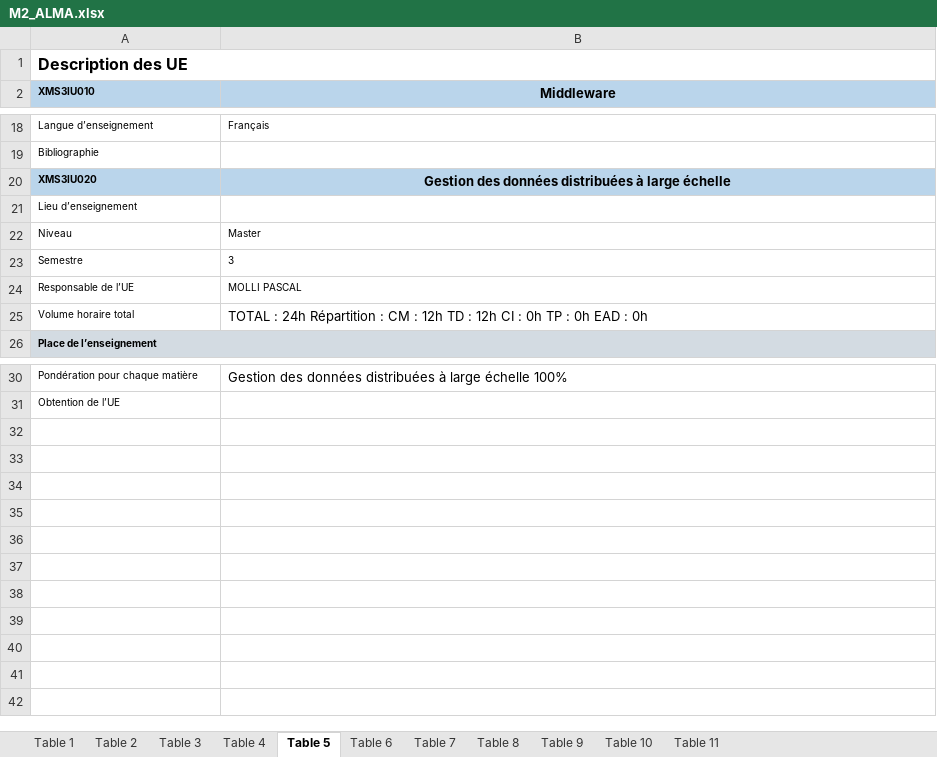
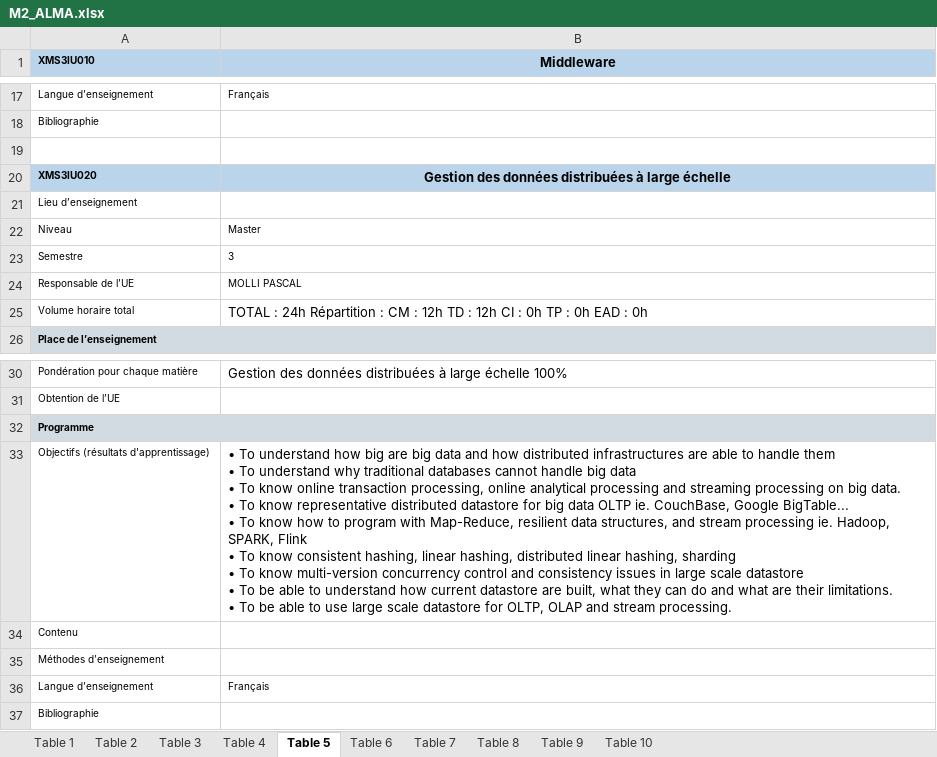
Before and after one commit to momo54/SLM-EXP, an Excel workbook: data/MasterInfo/M2_ALMA.xlsx, sheet Table 5, drawn as a sheet; only a part is shown, gaps mark what is left out; values as stored, in another font and other column widths than the file's, no borders; removed rows and columns are numbered as before the commit, all else as after; ↵ is a line break in a cell; the diff names each change by its address in the sheet, - before the commit and + after, or states it on an @@ line.

```diff
--- a/data/MasterInfo/M2_ALMA.xlsx (sheet Table 5)
+++ b/data/MasterInfo/M2_ALMA.xlsx (sheet Table 5)
-sheet tab: Table 11
-row 1: Description des UE
+row 19: (empty)
+row 32: Programme
+row 33: Objectifs (résultats d'apprentissage) | • To understand how big are big data and how distributed infrastructures are able to handle them ↵ • To understand why traditional databases cannot handle big data ↵ • To know online transaction processing, online analytical processing and streaming processing on big data. ↵ • To know representative distributed datastore for big data OLTP ie. CouchBase, Google BigTable... ↵ • To know how to program with Map-Reduce, resilient data structures, and stream processing ie. Hadoop, SPARK, Flink ↵ • To know consistent hashing, linear hashing, distributed linear hashing, sharding ↵ • To know multi-version concurrency control and consistency issues in large scale datastore ↵ • To be able to understand how current datastore are built, what they can do and what are their limitations. ↵ • To be able to use large scale datastore for OLTP, OLAP and stream processing.
+row 34: Contenu
+row 35: Méthodes d’enseignement
+row 36: Langue d’enseignement | Français
+row 37: Bibliographie
```
Also changed, not shown: sheet Table 10, sheet Table 9, sheet Table 8, sheet Table 7, sheet Table 6, charts or pictures, data/MasterInfo/M2_ATAL.xlsx, data/MasterInfo/M2_DS.xlsx, 2 other files.
